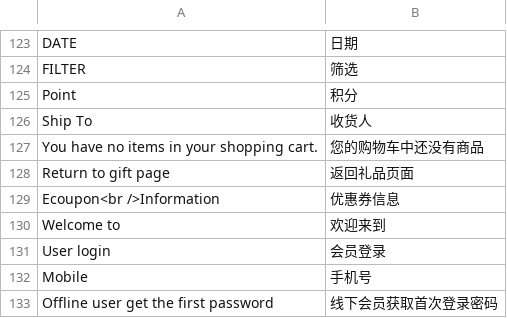
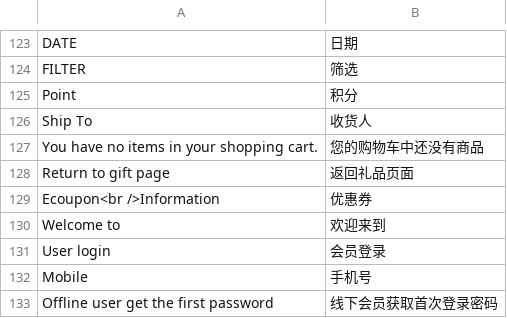
Before and after one commit to jackey/m_app, a CSV file: app/locale/zh_CN/Mage_Cms.csv, drawn as a sheet; only a part is shown, gaps mark what is left out.

```diff
--- a/app/locale/zh_CN/Mage_Cms.csv
+++ b/app/locale/zh_CN/Mage_Cms.csv
@@ -128,3 +128,3 @@
 "Return to gift page","返回礼品页面"
-"Ecoupon<br />Information","优惠券信息"
+"Ecoupon<br />Information","优惠券"
 "Welcome to", "欢迎来到"
```
Also changed, not shown: 9 other files.
